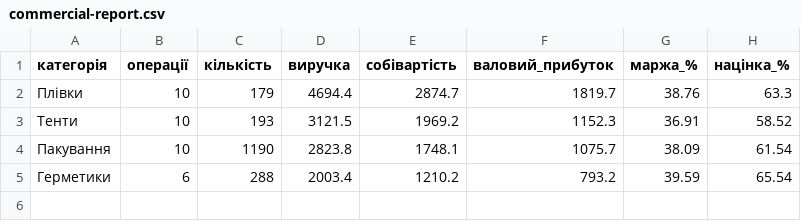
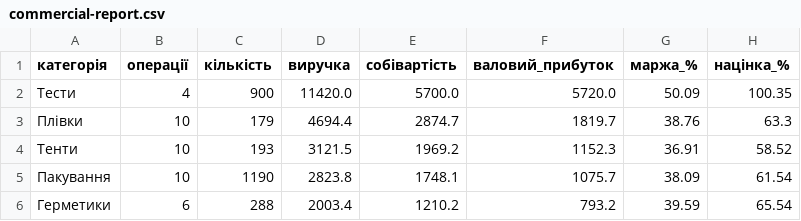
Before and after one commit to Shkarupii/ai-business-automation-lab, a CSV file: commercial-analysis/output/commercial-report.csv, drawn as a sheet; the diff names each change by its address in the sheet, - before the commit and + after, or states it on an @@ line.

```diff
--- a/commercial-analysis/output/commercial-report.csv
+++ b/commercial-analysis/output/commercial-report.csv
+row 2: Тести | 4 | 900 | 11420.0 | 5700.0 | 5720.0 | 50.09 | 100.35
```
Also changed, not shown: commercial-analysis/examples/demo-komertsiini-dani.csv, commercial-analysis/output/customers-report.csv, 3 other files.
